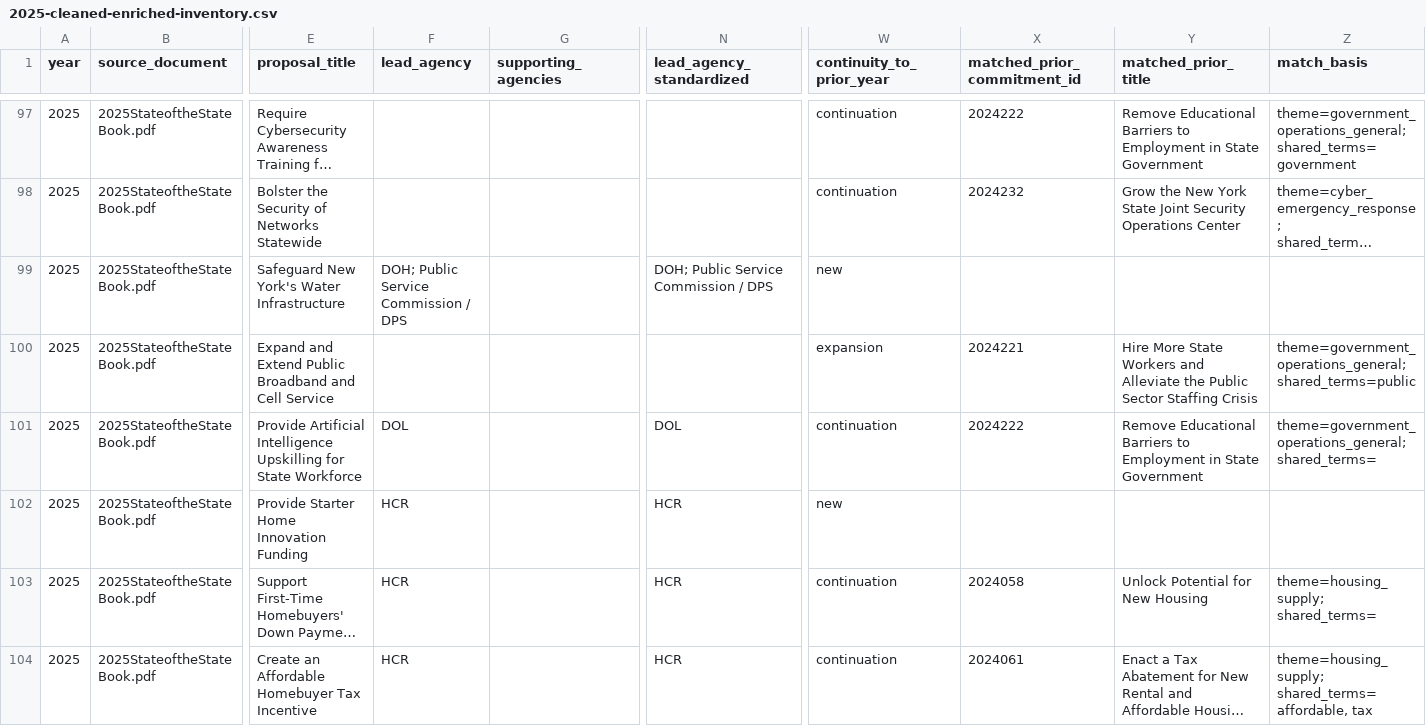
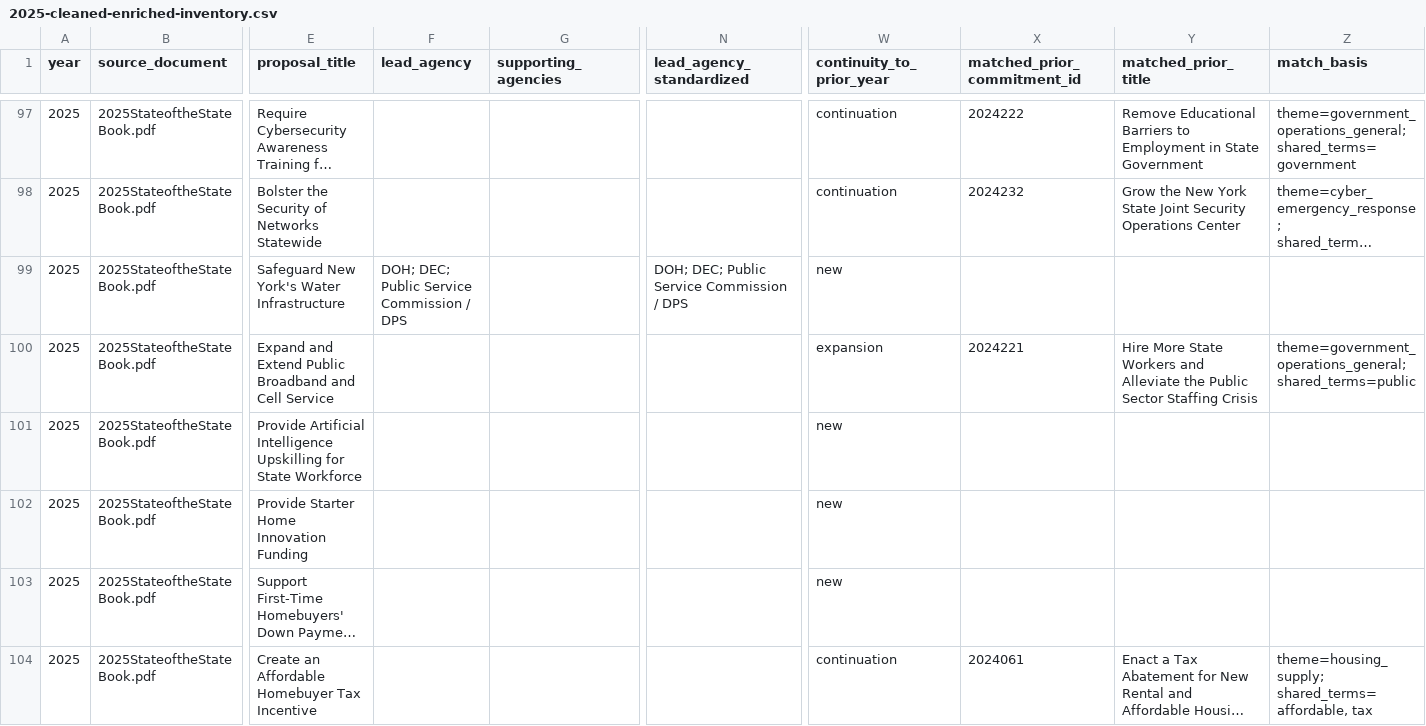
Before and after one commit to tedalcorn/NYSOTS, a CSV file: 2025-cleaned-enriched-inventory.csv, drawn as a sheet; only a part is shown, gaps mark what is left out; long unchanged cells end in …; the diff covers the shown part only; the diff names each change by its address in the sheet, - before the commit and + after, or states it on an @@ line.

```diff
--- a/2025-cleaned-enriched-inventory.csv
+++ b/2025-cleaned-enriched-inventory.csv
-F99 (lead_agency): DOH; Public Service Commission / DPS
+F99 (lead_agency): DOH; DEC; Public Service Commission / DPS
-N99 (lead_agency_standardized): DOH; Public Service Commission / DPS
+N99 (lead_agency_standardized): DOH; DEC; Public Service Commission / DPS
-F101 (lead_agency): DOL
+F101 (lead_agency): (empty)
-N101 (lead_agency_standardized): DOL
+N101 (lead_agency_standardized): (empty)
-W101 (continuity_to_prior_year): continuation
+W101 (continuity_to_prior_year): new
-X101 (matched_prior_commitment_id): 2024222
+X101 (matched_prior_commitment_id): (empty)
-Y101 (matched_prior_title): Remove Educational Barriers to Employment in State Government
+Y101 (matched_prior_title): (empty)
-Z101 (match_basis): theme=government_operations_general; shared_terms=
+Z101 (match_basis): (empty)
-F102:F104 (lead_agency): HCR
+F102:F104 (lead_agency): (empty)
-N102:N104 (lead_agency_standardized): HCR
+N102:N104 (lead_agency_standardized): (empty)
-W103 (continuity_to_prior_year): continuation
+W103 (continuity_to_prior_year): new
-X103 (matched_prior_commitment_id): 2024058
+X103 (matched_prior_commitment_id): (empty)
-Y103 (matched_prior_title): Unlock Potential for New Housing
+Y103 (matched_prior_title): (empty)
-Z103 (match_basis): theme=housing_supply; shared_terms=
+Z103 (match_basis): (empty)
```
Also changed, not shown: 167 edited cells elsewhere in this file, 2022-2023-crosswalk.csv, 2022-enriched-inventory.csv, 10 other files.
